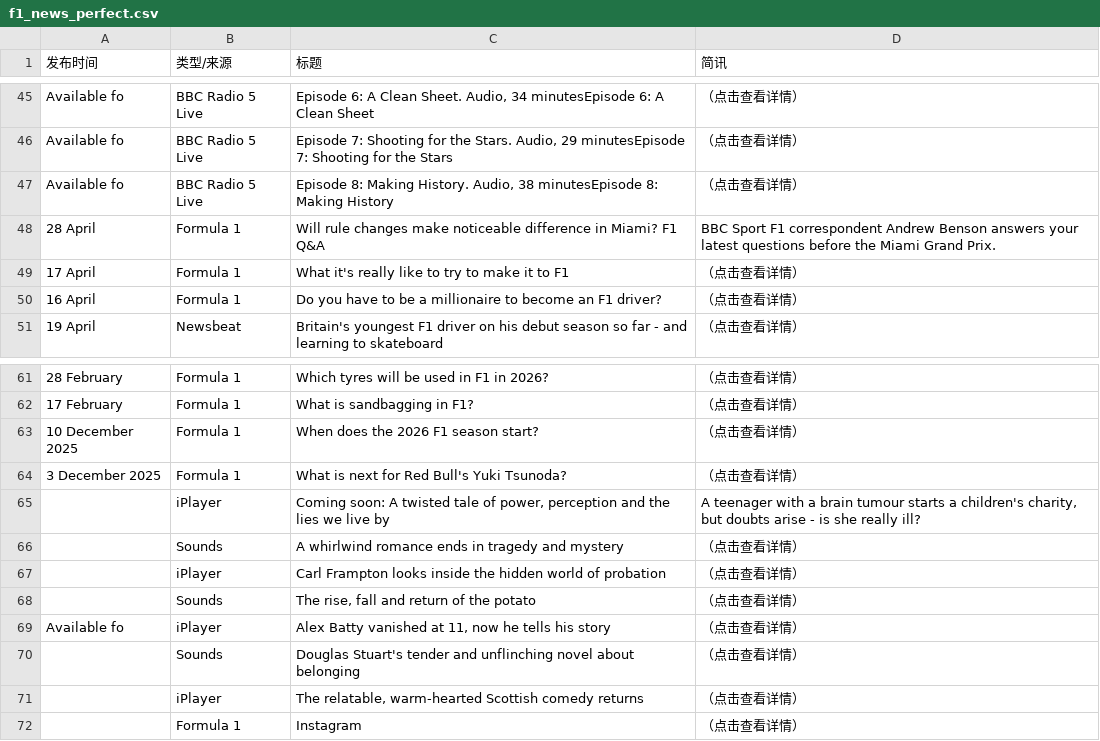
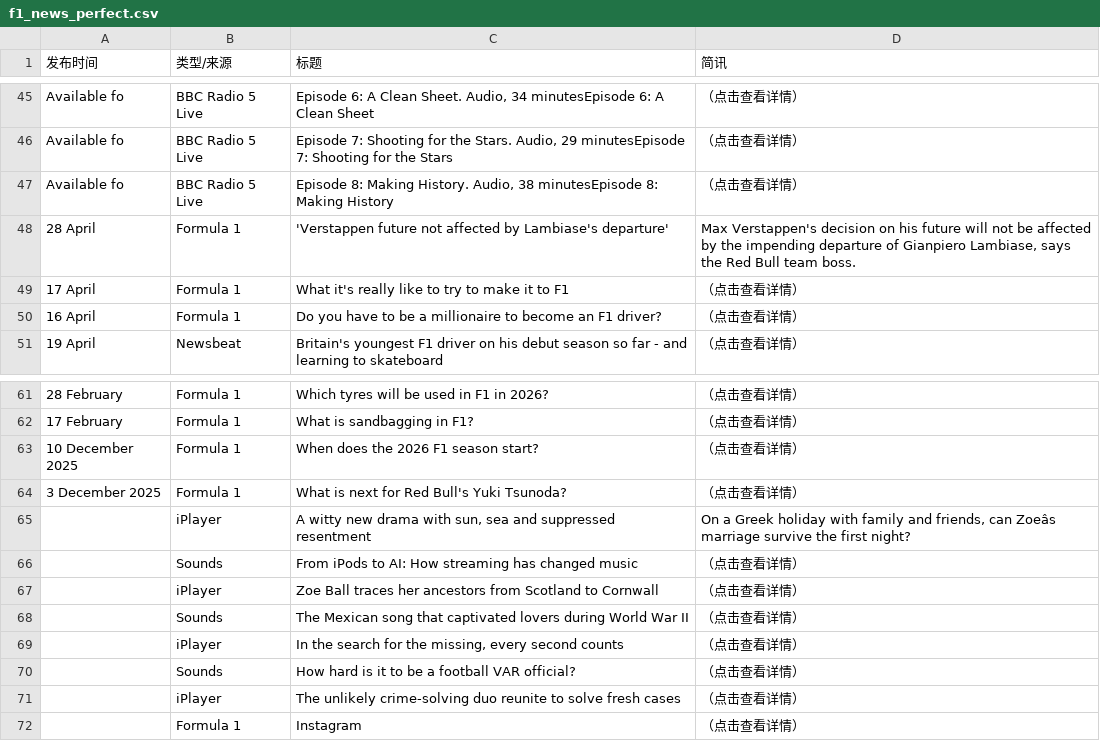
Before and after one commit to 202704948-design/bbc-f1-scraper, a CSV file: f1_news_perfect.csv, drawn as a sheet; only a part is shown, gaps mark what is left out; the diff covers the shown part only; the diff names each change by its address in the sheet, - before the commit and + after, or states it on an @@ line.

```diff
--- a/f1_news_perfect.csv
+++ b/f1_news_perfect.csv
-C48 (标题): Will rule changes make noticeable difference in Miami? F1 Q&A
+C48 (标题): 'Verstappen future not affected by Lambiase's departure'
-D48 (简讯): BBC Sport F1 correspondent Andrew Benson answers your latest questions before the Miami Grand Prix.
+D48 (简讯): Max Verstappen's decision on his future will not be affected by the impending departure of Gianpiero Lambiase, says the Red Bull team boss.
-C65 (标题): Coming soon: A twisted tale of power, perception and the lies we live by
+C65 (标题): A witty new drama with sun, sea and suppressed resentment
-D65 (简讯): A teenager with a brain tumour starts a children's charity, but doubts arise - is she really ill?
+D65 (简讯): On a Greek holiday with family and friends, can Zoeâs marriage survive the first night?
-C66 (标题): A whirlwind romance ends in tragedy and mystery
+C66 (标题): From iPods to AI: How streaming has changed music
-C67 (标题): Carl Frampton looks inside the hidden world of probation
+C67 (标题): Zoe Ball traces her ancestors from Scotland to Cornwall
-C68 (标题): The rise, fall and return of the potato
+C68 (标题): The Mexican song that captivated lovers during World War II
-A69 (发布时间): Available fo
+A69 (发布时间): (empty)
-C69 (标题): Alex Batty vanished at 11, now he tells his story
+C69 (标题): In the search for the missing, every second counts
-C70 (标题): Douglas Stuart's tender and unflinching novel about belonging
+C70 (标题): How hard is it to be a football VAR official?
-C71 (标题): The relatable, warm-hearted Scottish comedy returns
+C71 (标题): The unlikely crime-solving duo reunite to solve fresh cases
```
Also changed, not shown: 3 added rows, 3 removed rows, 1 moved row and 18 edited cells elsewhere in this file.
